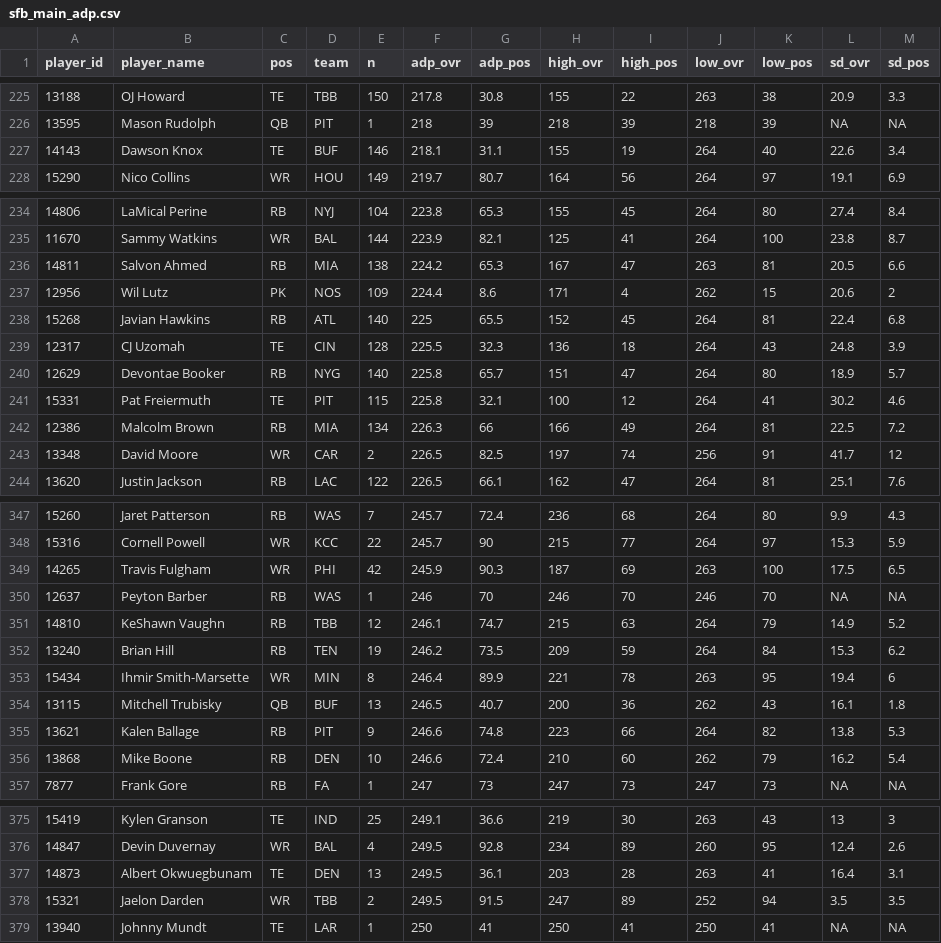
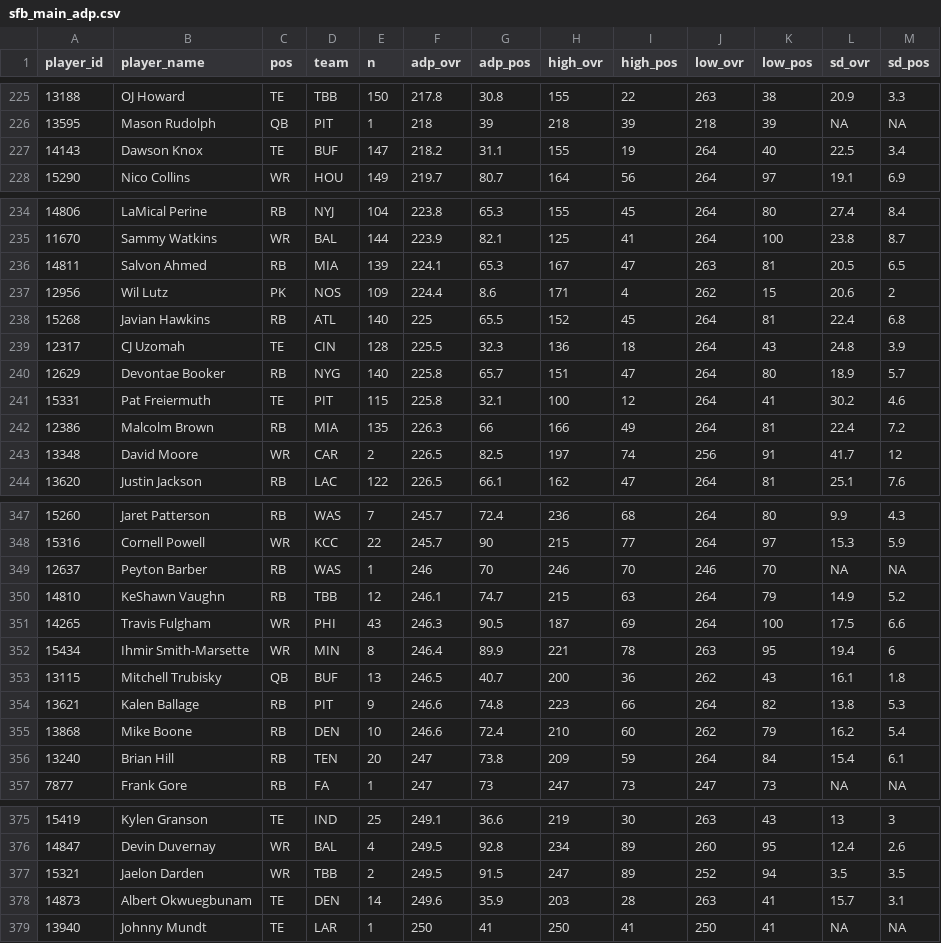
Before and after one commit to dynastyprocess/data-mfl_public, a CSV file: sfb_main_adp.csv, drawn as a sheet; only a part is shown, gaps mark what is left out.

```diff
--- a/sfb_main_adp.csv
+++ b/sfb_main_adp.csv
@@ -226,3 +226,3 @@
 "13595","Mason Rudolph","QB","PIT",1,218,39,218,39,218,39,NA,NA
-"14143","Dawson Knox","TE","BUF",146,218.1,31.1,155,19,264,40,22.6,3.4
+"14143","Dawson Knox","TE","BUF",147,218.2,31.1,155,19,264,40,22.5,3.4
 "15290","Nico Collins","WR","HOU",149,219.7,80.7,164,56,264,97,19.1,6.9
@@ -235,3 +235,3 @@
 "11670","Sammy Watkins","WR","BAL",144,223.9,82.1,125,41,264,100,23.8,8.7
-"14811","Salvon Ahmed","RB","MIA",138,224.2,65.3,167,47,263,81,20.5,6.6
+"14811","Salvon Ahmed","RB","MIA",139,224.1,65.3,167,47,263,81,20.5,6.5
 "12956","Wil Lutz","PK","NOS",109,224.4,8.6,171,4,262,15,20.6,2
@@ -241,3 +241,3 @@
 "15331","Pat Freiermuth","TE","PIT",115,225.8,32.1,100,12,264,41,30.2,4.6
-"12386","Malcolm Brown","RB","MIA",134,226.3,66,166,49,264,81,22.5,7.2
+"12386","Malcolm Brown","RB","MIA",135,226.3,66,166,49,264,81,22.4,7.2
 "13348","David Moore","WR","CAR",2,226.5,82.5,197,74,256,91,41.7,12
@@ -348,6 +348,5 @@
 "15316","Cornell Powell","WR","KCC",22,245.7,90,215,77,264,97,15.3,5.9
-"14265","Travis Fulgham","WR","PHI",42,245.9,90.3,187,69,263,100,17.5,6.5
 "12637","Peyton Barber","RB","WAS",1,246,70,246,70,246,70,NA,NA
 "14810","KeShawn Vaughn","RB","TBB",12,246.1,74.7,215,63,264,79,14.9,5.2
-"13240","Brian Hill","RB","TEN",19,246.2,73.5,209,59,264,84,15.3,6.2
+"14265","Travis Fulgham","WR","PHI",43,246.3,90.5,187,69,264,100,17.5,6.6
 "15434","Ihmir Smith-Marsette","WR","MIN",8,246.4,89.9,221,78,263,95,19.4,6
@@ -356,2 +355,3 @@
 "13868","Mike Boone","RB","DEN",10,246.6,72.4,210,60,262,79,16.2,5.4
+"13240","Brian Hill","RB","TEN",20,247,73.8,209,59,264,84,15.4,6.1
 "7877","Frank Gore","RB","FA",1,247,73,247,73,247,73,NA,NA
@@ -376,4 +376,4 @@
 "14847","Devin Duvernay","WR","BAL",4,249.5,92.8,234,89,260,95,12.4,2.6
-"14873","Albert Okwuegbunam","TE","DEN",13,249.5,36.1,203,28,263,41,16.4,3.1
 "15321","Jaelon Darden","WR","TBB",2,249.5,91.5,247,89,252,94,3.5,3.5
+"14873","Albert Okwuegbunam","TE","DEN",14,249.6,35.9,203,28,263,41,15.7,3.1
 "13940","Johnny Mundt","TE","LAR",1,250,41,250,41,250,41,NA,NA
```
Also changed, not shown: sfb_satellite_adp.csv.
